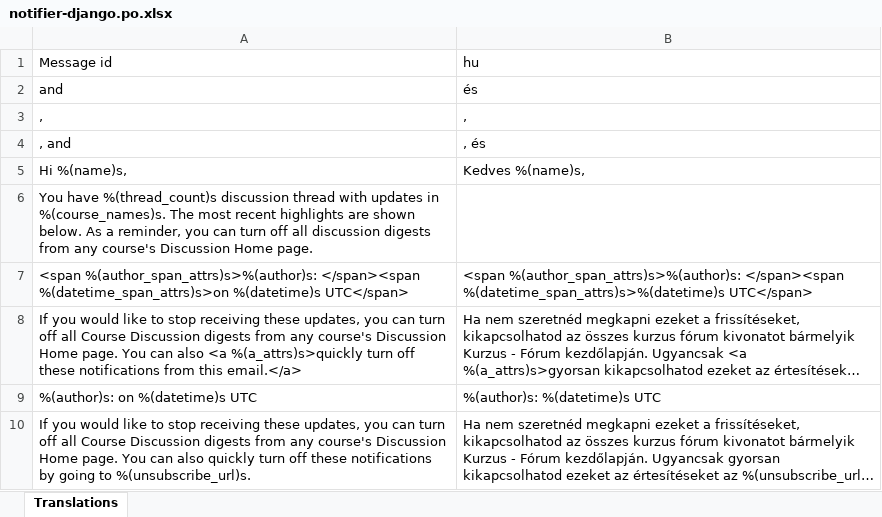
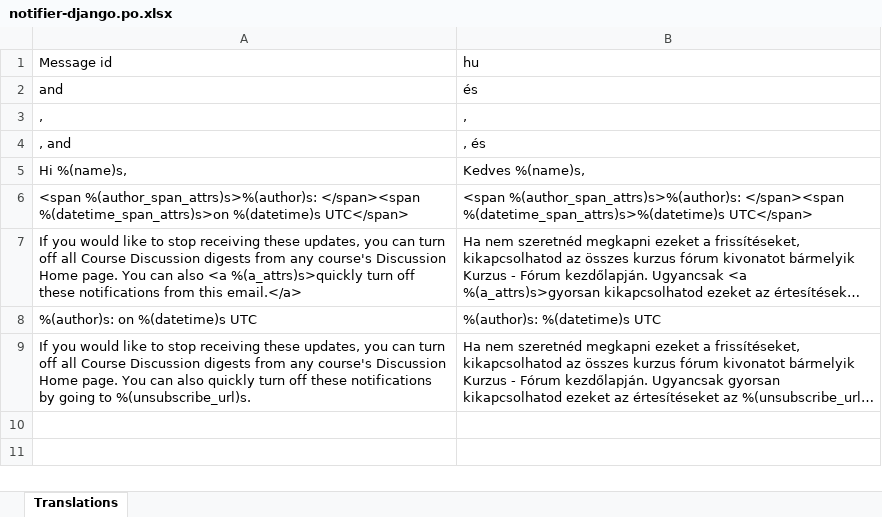
Before and after one commit to knehez/edx-hun-trans, an Excel workbook: xlsx/notifier-django.po.xlsx, sheet Translations, drawn as a sheet; long unchanged cells end in …; values as stored, in another font and other column widths than the file's, no borders; the diff names each change by its address in the sheet, - before the commit and + after, or states it on an @@ line.

```diff
--- a/xlsx/notifier-django.po.xlsx (sheet Translations)
+++ b/xlsx/notifier-django.po.xlsx (sheet Translations)
-row 6: You have %(thread_count)s discussion thread with updates in %(course_names)s. The most recent highlights are shown below. As a reminder, you can turn off all discussion digests from any course's Discussion Home page.
```
Also changed, not shown: xlsx/django-partial.po.xlsx, xlsx/djangojs-partial.po.xlsx, 4 other files.
